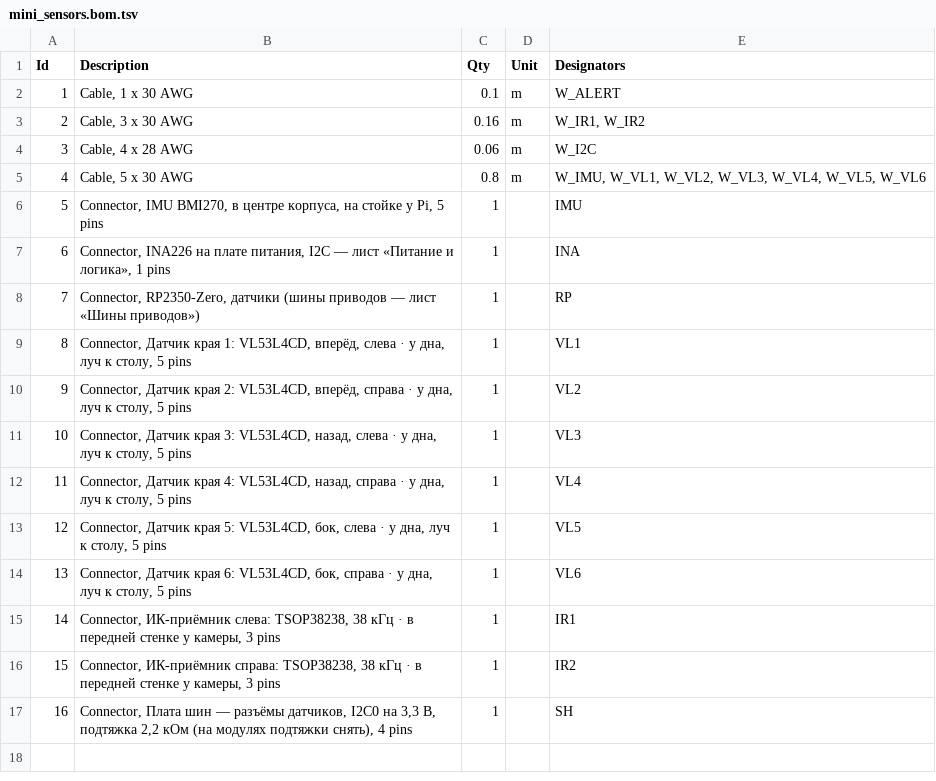
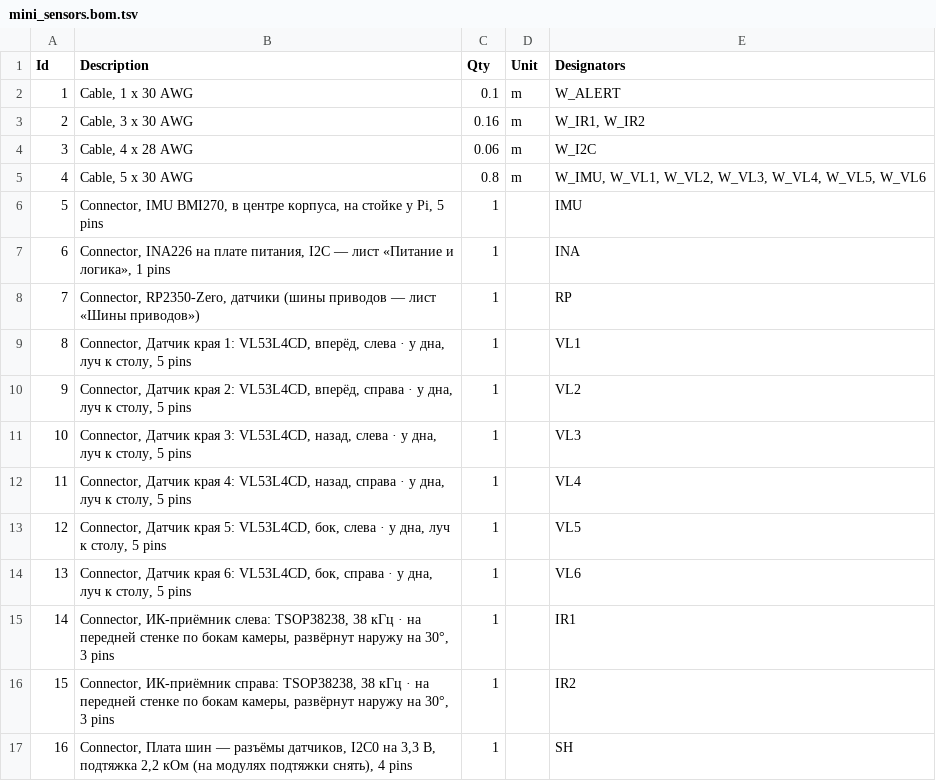
Before and after one commit to iamharveststorm/harvey, a TSV file: схемы/mini_sensors.bom.tsv, drawn as a sheet.

```diff
--- a/схемы/mini_sensors.bom.tsv
+++ b/схемы/mini_sensors.bom.tsv
@@ -14,4 +14,4 @@ Id	Description	Qty	Unit	Designators
 13	Connector, Датчик края 6: VL53L4CD, бок, справа · у дна, луч к столу, 5 pins	1		VL6
-14	Connector, ИК-приёмник слева: TSOP38238, 38 кГц · в передней стенке у камеры, 3 pins	1		IR1
-15	Connector, ИК-приёмник справа: TSOP38238, 38 кГц · в передней стенке у камеры, 3 pins	1		IR2
+14	Connector, ИК-приёмник слева: TSOP38238, 38 кГц · на передней стенке по бокам камеры, развёрнут наружу на 30°, 3 pins	1		IR1
+15	Connector, ИК-приёмник справа: TSOP38238, 38 кГц · на передней стенке по бокам камеры, развёрнут наружу на 30°, 3 pins	1		IR2
 16	Connector, Плата шин — разъёмы датчиков, I2C0 на 3,3 В, подтяжка 2,2 кОм (на модулях подтяжки снять), 4 pins	1		SH
```
Also changed, not shown: 22 other files.
